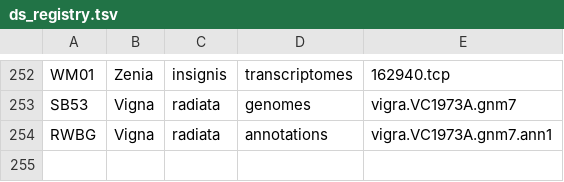
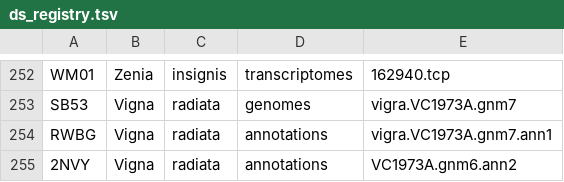
Before and after one commit to legumeinfo/datastore-registry, a TSV file: ds_registry.tsv, drawn as a sheet; only a part is shown, gaps mark what is left out.

Commit message:
Added key for Vigna radiata gnm6.ann2 (GenBank RefSeq)

```diff
--- a/ds_registry.tsv
+++ b/ds_registry.tsv
@@ -254 +254,2 @@ SB53	Vigna	radiata	genomes	vigra.VC1973A.gnm7
 RWBG	Vigna	radiata	annotations	vigra.VC1973A.gnm7.ann1
+2NVY	Vigna	radiata	annotations	VC1973A.gnm6.ann2
```
